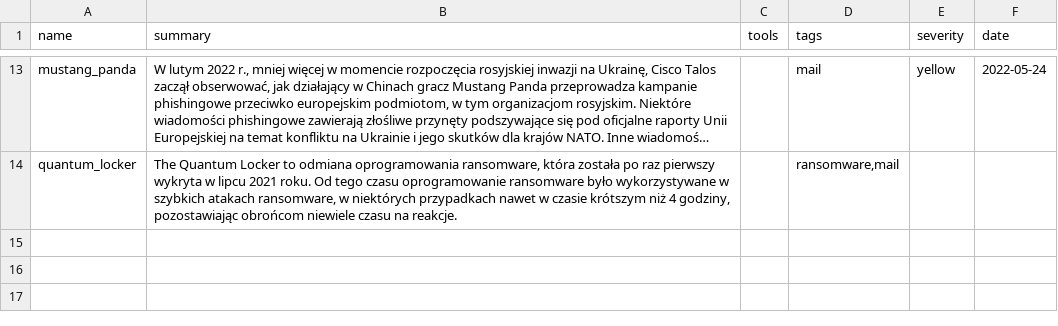
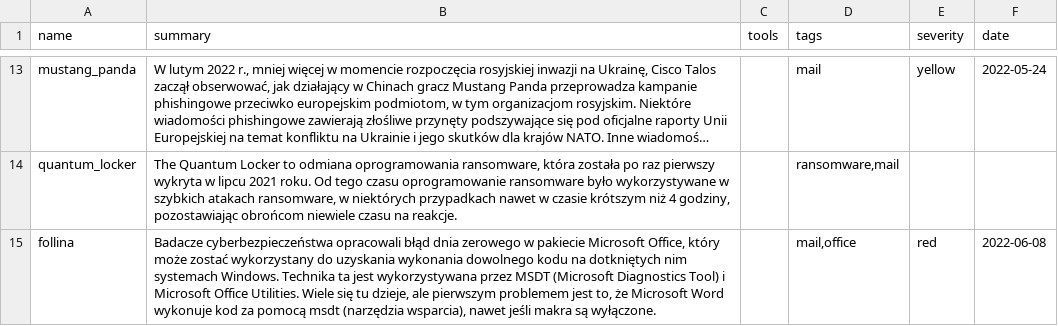
Before and after one commit to kfidur/Tedteam-security, a CSV file: sec_content.csv, drawn as a sheet; only a part is shown, gaps mark what is left out; long unchanged cells end in …; the diff names each change by its address in the sheet, - before the commit and + after, or states it on an @@ line.

```diff
--- a/sec_content.csv
+++ b/sec_content.csv
+row 15: follina | Badacze cyberbezpieczeństwa opracowali błąd dnia zerowego w pakiecie Microsoft Office, który może zostać wykorzystany do uzyskania wykonania dowolnego kodu na dotkniętych nim systemach Windows. Technika ta jest wykorzystywana przez MSDT (Microsoft Diagnostics Tool) i Microsoft Office Utilities. Wiele się tu dzieje, ale pierwszym problemem jest to, że Microsoft Word wykonuje kod za pomocą msdt (narzędzia wsparcia), nawet jeśli makra są wyłączone. |  | mail,office | red | 2022-06-08
```
Also changed, not shown: sc-ioc.csv.
